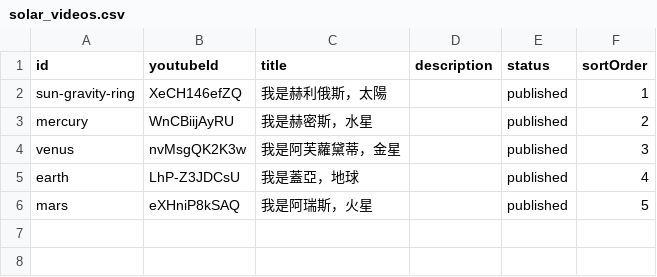
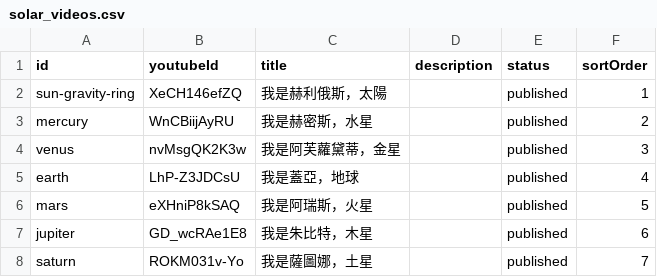
Before and after one commit to BelleDai/sci-listen-guide, a CSV file: docs/home-redesign/sheets/solar_videos.csv, drawn as a sheet; the diff names each change by its address in the sheet, - before the commit and + after, or states it on an @@ line.

```diff
--- a/docs/home-redesign/sheets/solar_videos.csv
+++ b/docs/home-redesign/sheets/solar_videos.csv
+row 7: jupiter | GD_wcRAe1E8 | 我是朱比特，木星 |  | published | 6
+row 8: saturn | ROKM031v-Yo | 我是薩圖娜，土星 |  | published | 7
```
Also changed, not shown: 5 other files.
